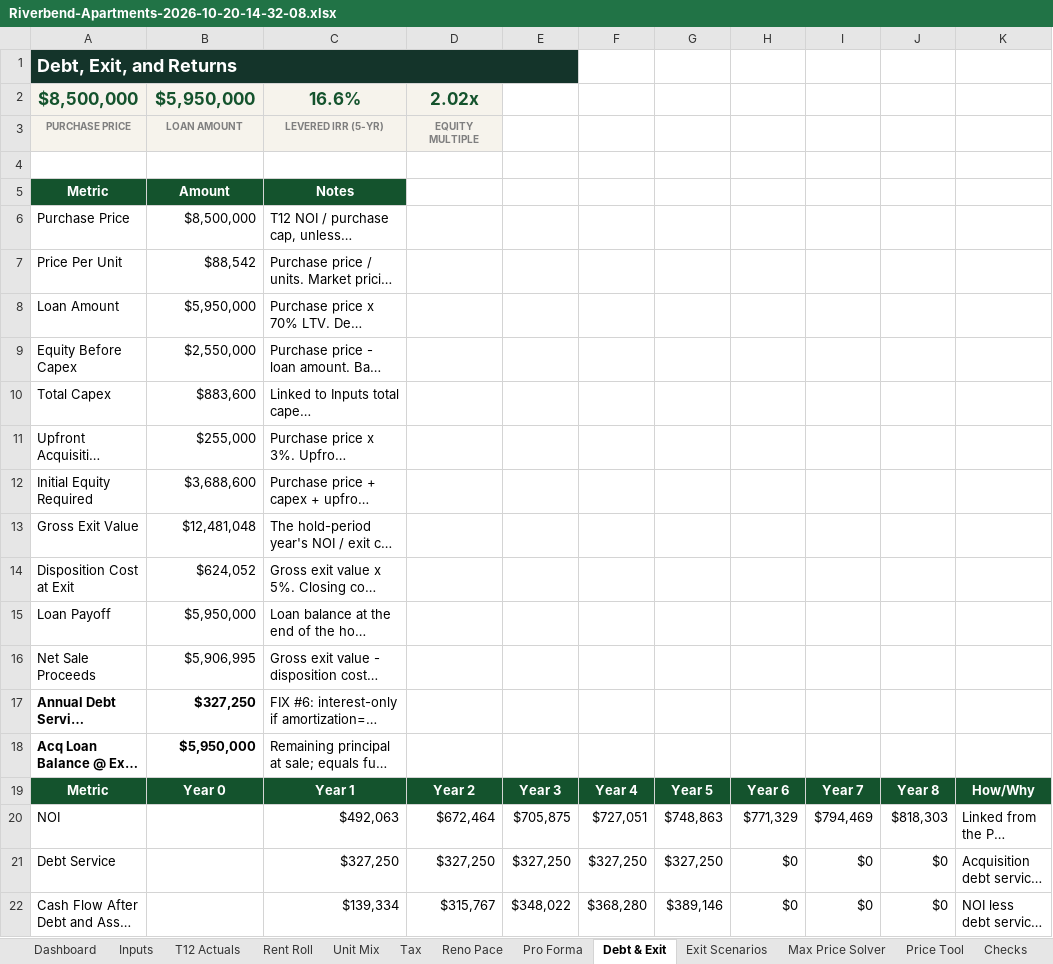
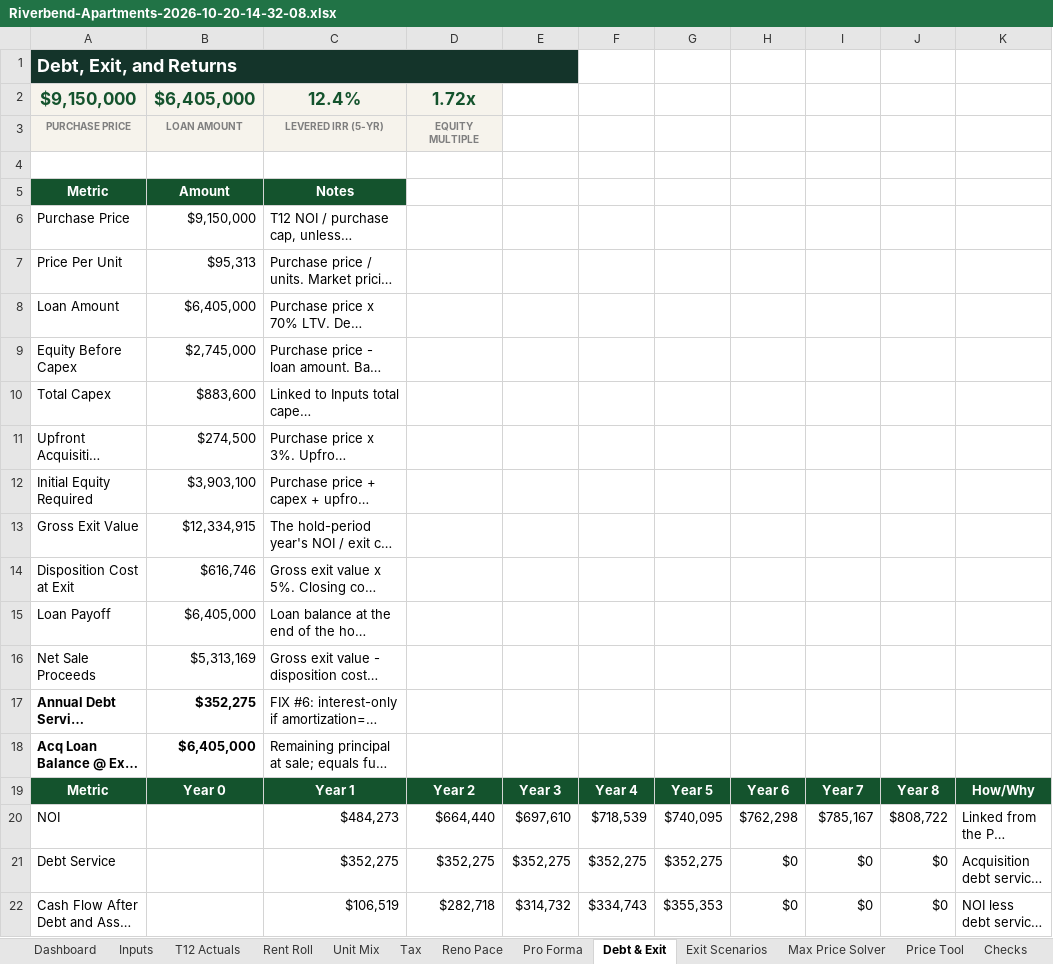
Before and after one commit to nathansabony/ops-dashboard-demo, an Excel workbook: data/underwriting/Riverbend-Apartments-2026-10-20-14-32-08.xlsx, sheet Debt & Exit, drawn as a sheet; only a part is shown; long unchanged cells end in …; values as stored, in another font and other column widths than the file's, no borders; removed rows and columns are numbered as before the commit, all else as after; the diff covers the shown part only; the diff names each change by its address in the sheet, - before the commit and + after, or states it on an @@ line.

```diff
--- a/data/underwriting/Riverbend-Apartments-2026-10-20-14-32-08.xlsx (sheet Debt & Exit)
+++ b/data/underwriting/Riverbend-Apartments-2026-10-20-14-32-08.xlsx (sheet Debt & Exit)
-row 2: $8,500,000 | $5,950,000 | 16.6% | 2.02x
+row 2: $9,150,000 | $6,405,000 | 12.4% | 1.72x
-B6: $8,500,000
+B6: $9,150,000
-B7: $88,542
+B7: $95,313
-B8: $5,950,000
+B8: $6,405,000
-B9: $2,550,000
+B9: $2,745,000
-B11: $255,000
+B11: $274,500
-B12: $3,688,600
+B12: $3,903,100
-B13: $12,481,048
+B13: $12,334,915
-B14: $624,052
+B14: $616,746
-B15: $5,950,000
+B15: $6,405,000
-B16: $5,906,995
+B16: $5,313,169
-B17: $327,250
+B17: $352,275
-B18: $5,950,000
+B18: $6,405,000
-C20: $492,063
+C20: $484,273
-D20: $672,464
+D20: $664,440
-E20: $705,875
+E20: $697,610
-F20: $727,051
+F20: $718,539
-G20: $748,863
+G20: $740,095
-H20: $771,329
+H20: $762,298
-I20: $794,469
+I20: $785,167
-J20: $818,303
+J20: $808,722
-C21: $327,250
+C21: $352,275
-D21: $327,250
+D21: $352,275
-E21: $327,250
+E21: $352,275
-F21: $327,250
+F21: $352,275
-G21: $327,250
+G21: $352,275
-C22: $139,334
+C22: $106,519
-D22: $315,767
+D22: $282,718
-E22: $348,022
+E22: $314,732
-F22: $368,280
+F22: $334,743
-G22: $389,146
+G22: $355,353
```
Also changed, not shown: 15 edited cells elsewhere in this sheet, sheet Exit Scenarios, sheet Pro Forma, sheet Dashboard, sheet Tax, sheet Sale Comps, sheet Inputs, 1 more sheet, underwriting/sample/Riverbend Apartments - Rent Roll.xlsx, underwriting/sample/Riverbend Apartments - T12.xlsx, 8 other files.
